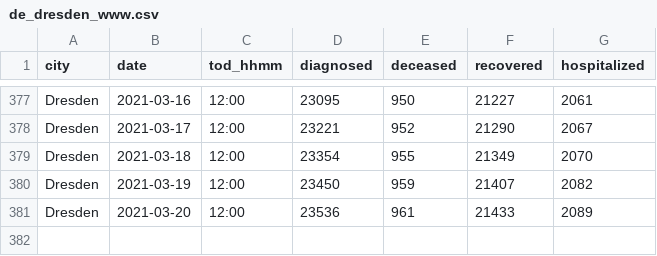
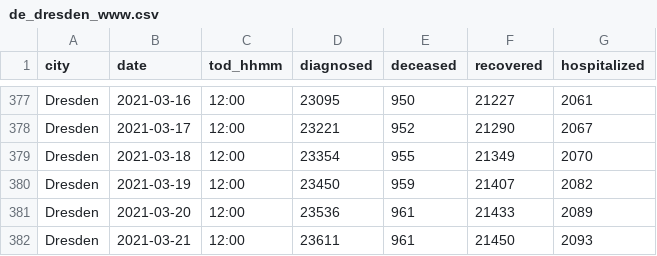
Before and after one commit to psteinb/covid19-curve-your-city, a CSV file: data/de_dresden_www.csv, drawn as a sheet; only a part is shown, gaps mark what is left out; the diff names each change by its address in the sheet, - before the commit and + after, or states it on an @@ line.

Commit message:
Commit from GitHub Actions (Data Provider)

```diff
--- a/data/de_dresden_www.csv
+++ b/data/de_dresden_www.csv
+row 382: Dresden | 2021-03-21 | 12:00 | 23611 | 961 | 21450 | 2093
```
Also changed, not shown: 2 other files.
